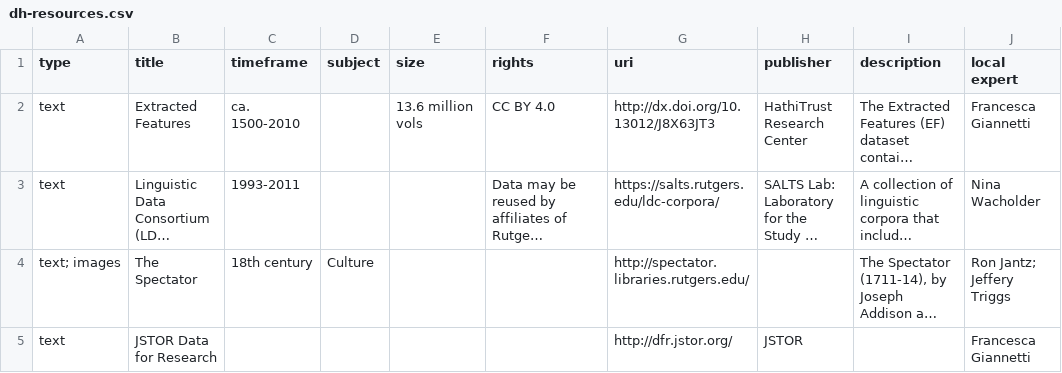
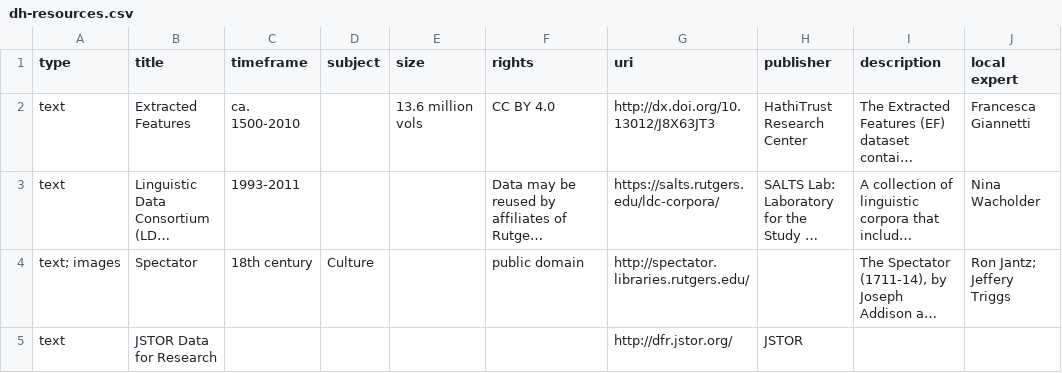
Before and after one commit to derekeder/csv-to-html-table, a CSV file: data/dh-resources.csv, drawn as a sheet; only a part is shown; long unchanged cells end in …; the diff covers the shown part only; the diff names each change by its address in the sheet, - before the commit and + after, or states it on an @@ line.

Commit message:
Updated csv

```diff
--- a/data/dh-resources.csv
+++ b/data/dh-resources.csv
-B4 (title): The Spectator
+B4 (title): Spectator
-F4 (rights): (empty)
+F4 (rights): public domain
-J5 (local expert): Francesca Giannetti
+J5 (local expert): (empty)
```
Also changed, not shown: 1 added row and 7 edited cells elsewhere in this file.
